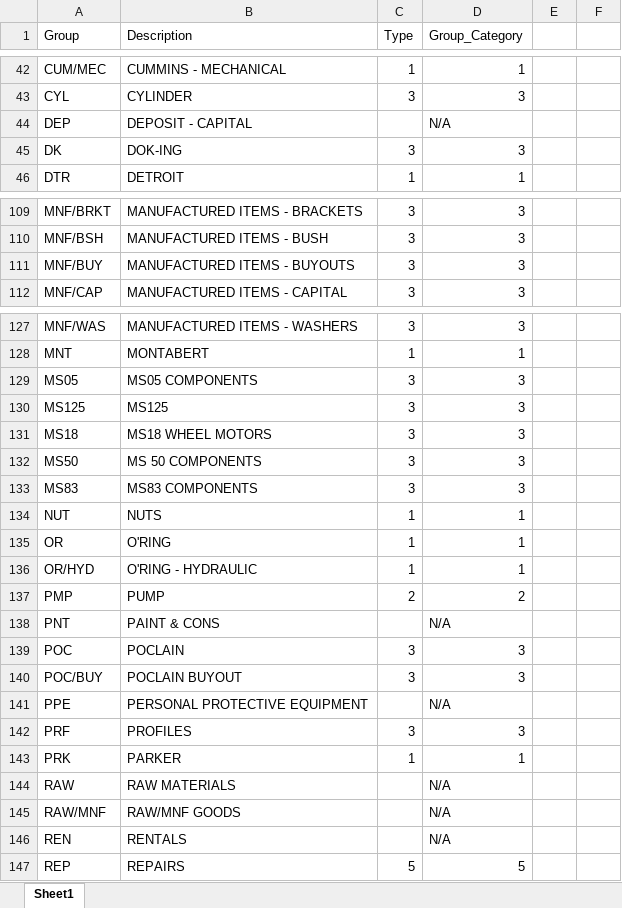
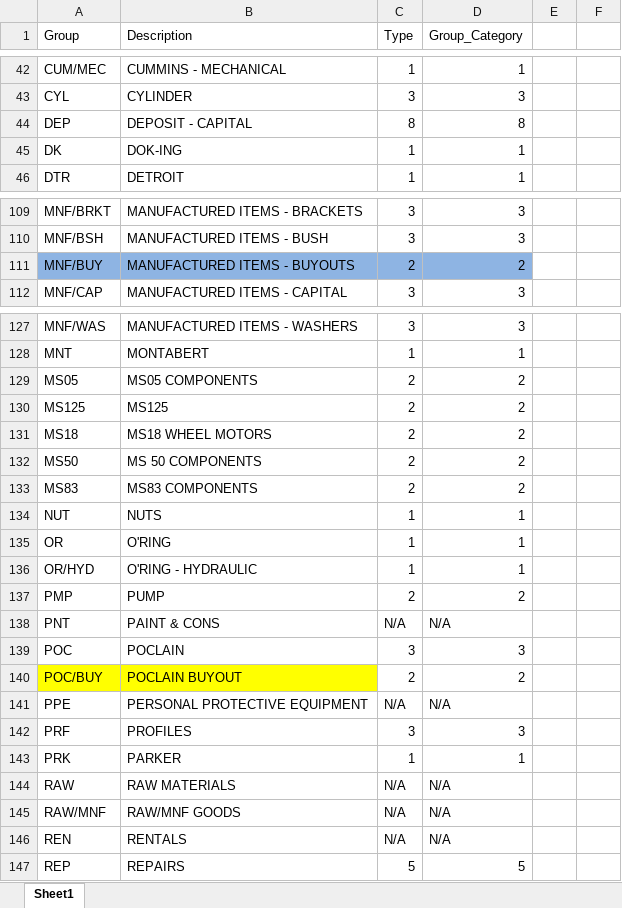
Before and after one commit to TylerWilke/Rham-inventory-dashboard, an Excel workbook: Group List.xlsx, sheet Sheet1, drawn as a sheet; only a part is shown, gaps mark what is left out; values as stored, in another font and other column widths than the file's, no borders; charts and pictures not drawn; the diff covers the shown part only; the diff names each change by its address in the sheet, - before the commit and + after, or states it on an @@ line.

```diff
--- a/Group List.xlsx (sheet Sheet1)
+++ b/Group List.xlsx (sheet Sheet1)
-C44 (Type): (empty)
+C44 (Type): 8
-D44 (Group_Category): N/A
+D44 (Group_Category): 8
-C45 (Type): 3
+C45 (Type): 1
-D45 (Group_Category): 3
+D45 (Group_Category): 1
-A111:D111 fill: none
+A111:D111 fill: #8EB4E3
-C111 (Type): 3
+C111 (Type): 2
-D111 (Group_Category): 3
+D111 (Group_Category): 2
-C129:C133 (Type): 3
+C129:C133 (Type): 2
-D129:D133 (Group_Category): 3
+D129:D133 (Group_Category): 2
-C138 (Type): (empty)
+C138 (Type): N/A
-A140:B140 fill: none
+A140:B140 fill: #FFFF00
-C140 (Type): 3
+C140 (Type): 2
-D140 (Group_Category): 3
+D140 (Group_Category): 2
-C141 (Type): (empty)
+C141 (Type): N/A
-C144:C146 (Type): (empty)
+C144:C146 (Type): N/A
```
Also changed, not shown: 54 edited cells and cell formats elsewhere in this sheet, charts or pictures, 2 other files.
